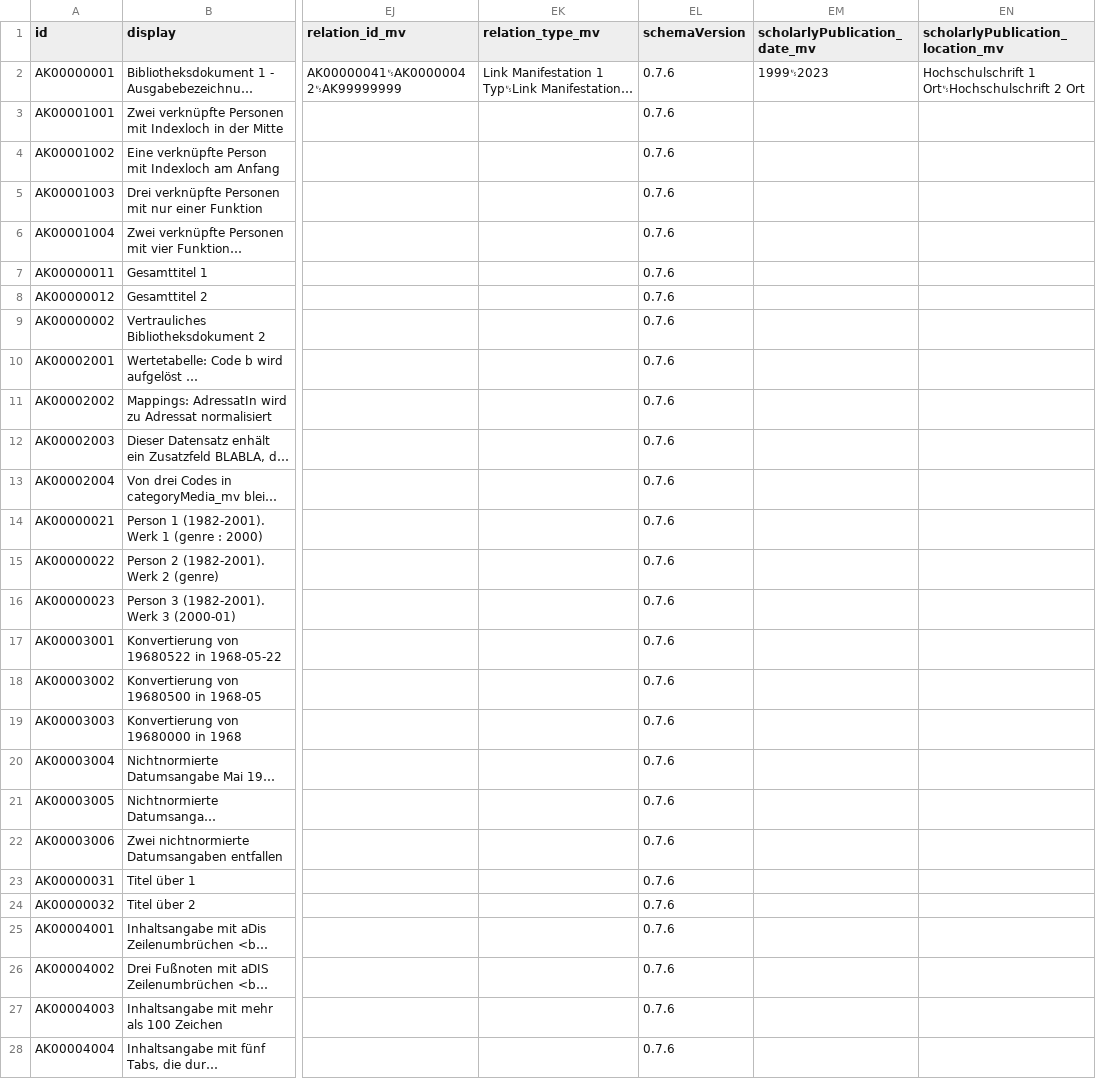
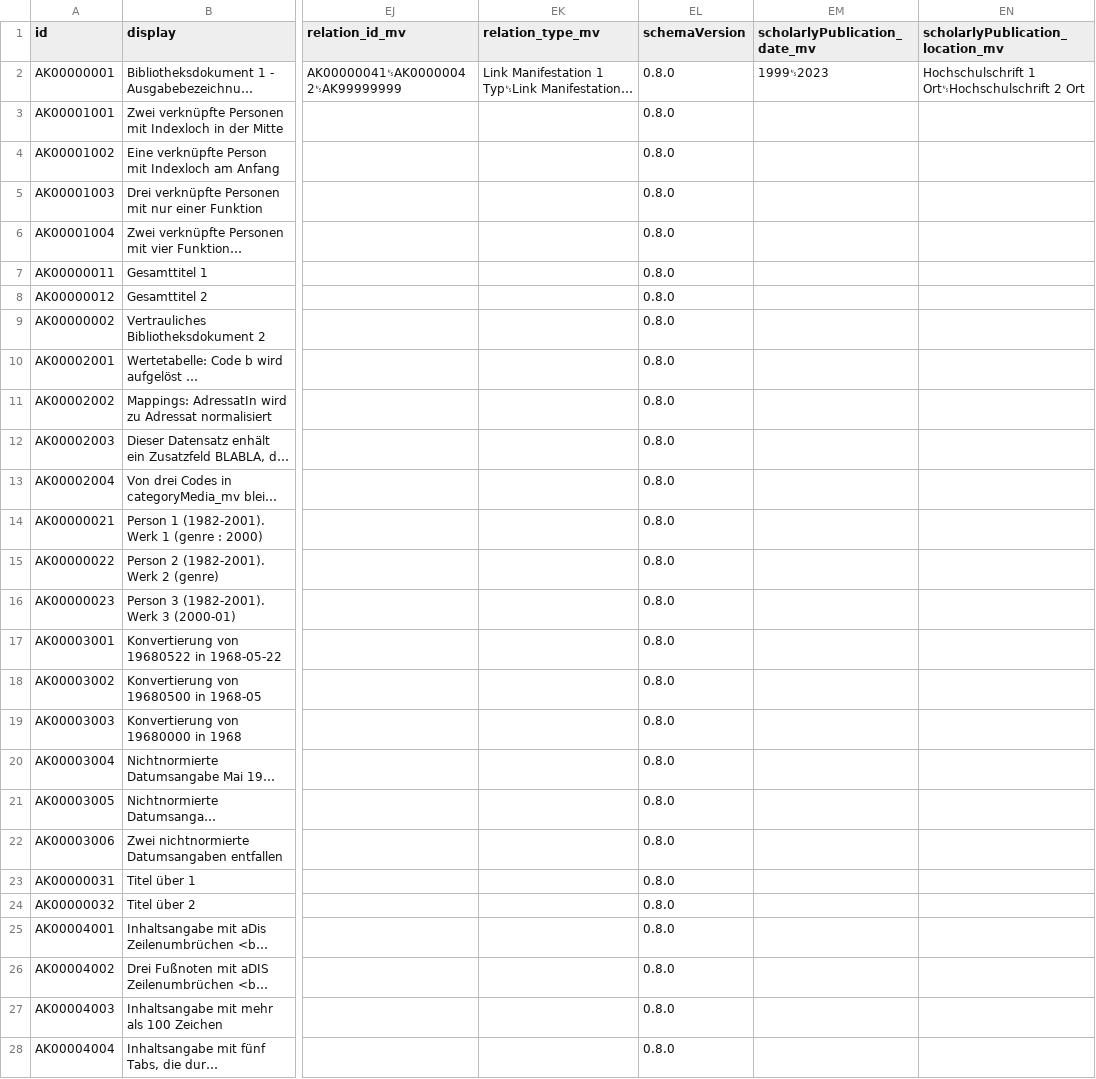
Before and after one commit to dla-marbach/dla-opac-transform, a CSV file: example/output/ak.csv, drawn as a sheet; only a part is shown, gaps mark what is left out; long unchanged cells end in …; the diff covers the shown part only; the diff names each change by its address in the sheet, - before the commit and + after, or states it on an @@ line.

```diff
--- a/example/output/ak.csv
+++ b/example/output/ak.csv
-EL2:EL28 (schemaVersion): 0.7.6
+EL2:EL28 (schemaVersion): 0.8.0
```
Also changed, not shown: 34 edited cells elsewhere in this file, example/output/au.csv, example/output/be.csv, 34 other files.
